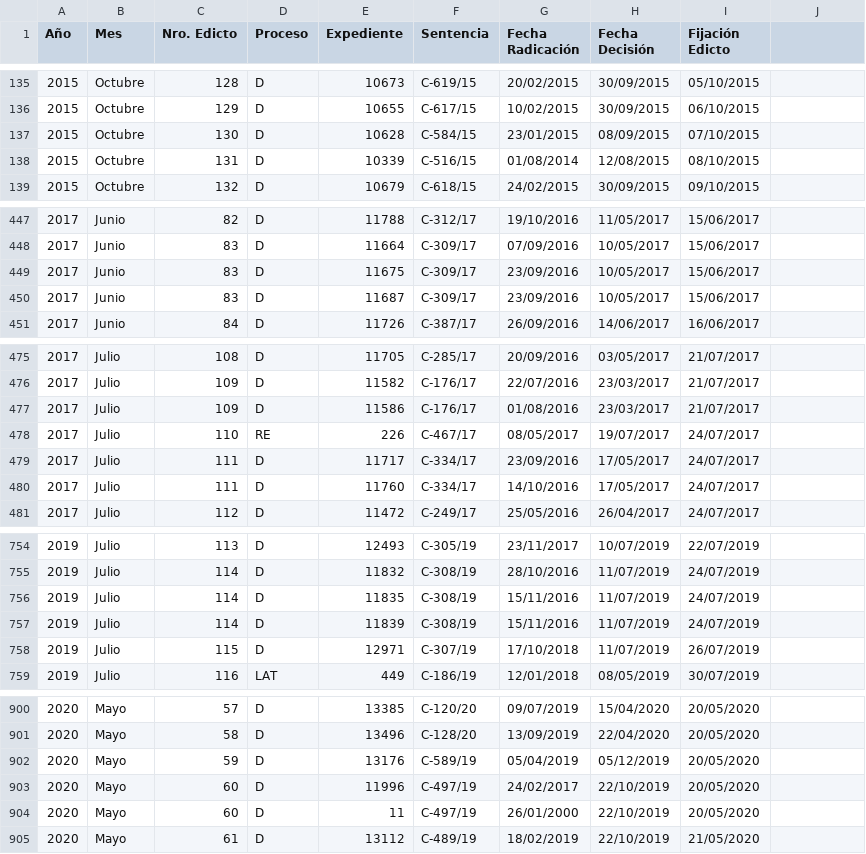
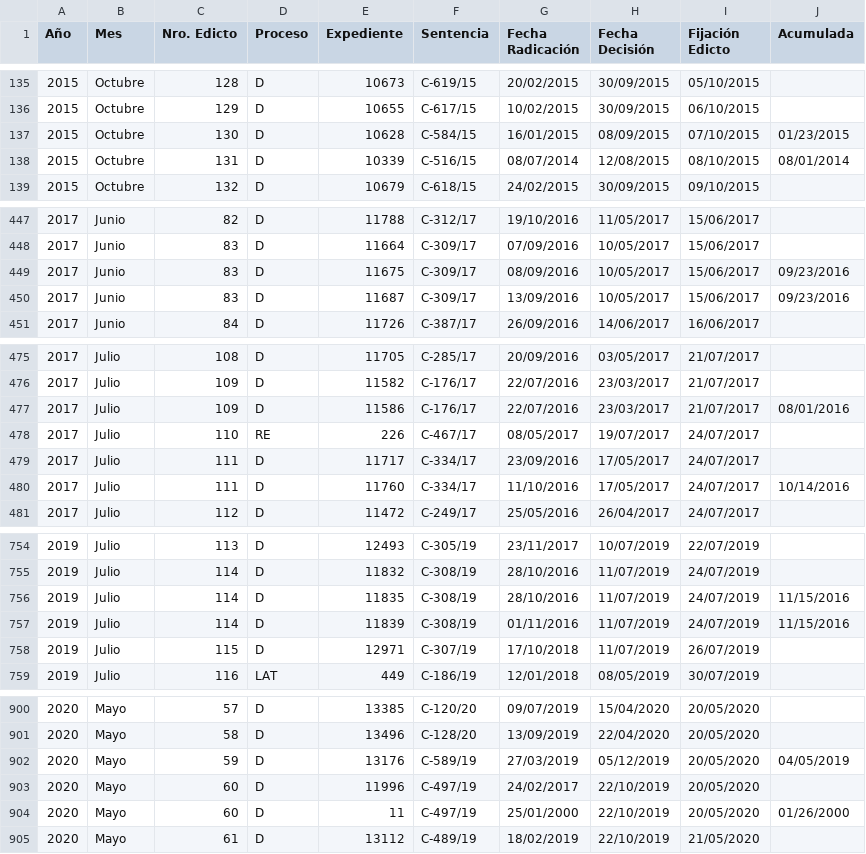
Before and after one commit to dertilo/selenium-scraping, a CSV file: corteconstitucional/tilo_table.csv, drawn as a sheet; only a part is shown, gaps mark what is left out; the diff covers the shown part only.

Commit message:
acumulada

```diff
--- a/corteconstitucional/tilo_table.csv
+++ b/corteconstitucional/tilo_table.csv
@@ -1 +1 @@
-Año	Mes	Nro. Edicto	Proceso	Expediente	Sentencia	Fecha Radicación	Fecha Decisión	Fijación Edicto
+Año	Mes	Nro. Edicto	Proceso	Expediente	Sentencia	Fecha Radicación	Fecha Decisión	Fijación Edicto	Acumulada
@@ -137,2 +137,2 @@ Año	Mes	Nro. Edicto	Proceso	Expediente	Sentencia	Fecha Radicación	Fecha Decisi
-2015	Octubre	130	D	10628	C-584/15	23/01/2015	08/09/2015	07/10/2015
-2015	Octubre	131	D	10339	C-516/15	01/08/2014	12/08/2015	08/10/2015
+2015	Octubre	130	D	10628	C-584/15	16/01/2015	08/09/2015	07/10/2015	01/23/2015
+2015	Octubre	131	D	10339	C-516/15	08/07/2014	12/08/2015	08/10/2015	08/01/2014
@@ -449,2 +449,2 @@ Año	Mes	Nro. Edicto	Proceso	Expediente	Sentencia	Fecha Radicación	Fecha Decisi
-2017	Junio	83	D	11675	C-309/17	23/09/2016	10/05/2017	15/06/2017
-2017	Junio	83	D	11687	C-309/17	23/09/2016	10/05/2017	15/06/2017
+2017	Junio	83	D	11675	C-309/17	08/09/2016	10/05/2017	15/06/2017	09/23/2016
+2017	Junio	83	D	11687	C-309/17	13/09/2016	10/05/2017	15/06/2017	09/23/2016
@@ -477 +477 @@ Año	Mes	Nro. Edicto	Proceso	Expediente	Sentencia	Fecha Radicación	Fecha Decisi
-2017	Julio	109	D	11586	C-176/17	01/08/2016	23/03/2017	21/07/2017
+2017	Julio	109	D	11586	C-176/17	22/07/2016	23/03/2017	21/07/2017	08/01/2016
@@ -480 +480 @@ Año	Mes	Nro. Edicto	Proceso	Expediente	Sentencia	Fecha Radicación	Fecha Decisi
-2017	Julio	111	D	11760	C-334/17	14/10/2016	17/05/2017	24/07/2017
+2017	Julio	111	D	11760	C-334/17	11/10/2016	17/05/2017	24/07/2017	10/14/2016
@@ -756,2 +756,2 @@ Año	Mes	Nro. Edicto	Proceso	Expediente	Sentencia	Fecha Radicación	Fecha Decisi
-2019	Julio	114	D	11835	C-308/19	15/11/2016	11/07/2019	24/07/2019
-2019	Julio	114	D	11839	C-308/19	15/11/2016	11/07/2019	24/07/2019
+2019	Julio	114	D	11835	C-308/19	28/10/2016	11/07/2019	24/07/2019	11/15/2016
+2019	Julio	114	D	11839	C-308/19	01/11/2016	11/07/2019	24/07/2019	11/15/2016
@@ -902 +902 @@ Año	Mes	Nro. Edicto	Proceso	Expediente	Sentencia	Fecha Radicación	Fecha Decisi
-2020	Mayo	59	D	13176	C-589/19	05/04/2019	05/12/2019	20/05/2020
+2020	Mayo	59	D	13176	C-589/19	27/03/2019	05/12/2019	20/05/2020	04/05/2019
@@ -904 +904 @@ Año	Mes	Nro. Edicto	Proceso	Expediente	Sentencia	Fecha Radicación	Fecha Decisi
-2020	Mayo	60	D	11	C-497/19	26/01/2000	22/10/2019	20/05/2020
+2020	Mayo	60	D	11	C-497/19	25/01/2000	22/10/2019	20/05/2020	01/26/2000
```
Also changed, not shown: 100 edited cells elsewhere in this file, 1 other file.
